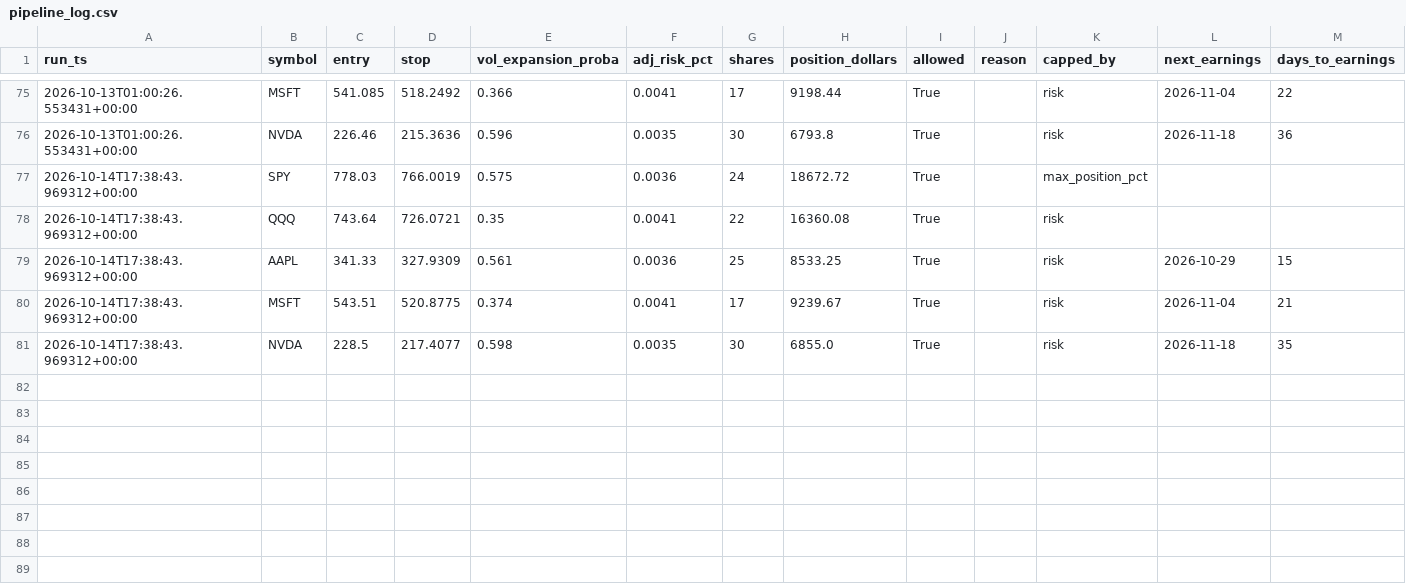
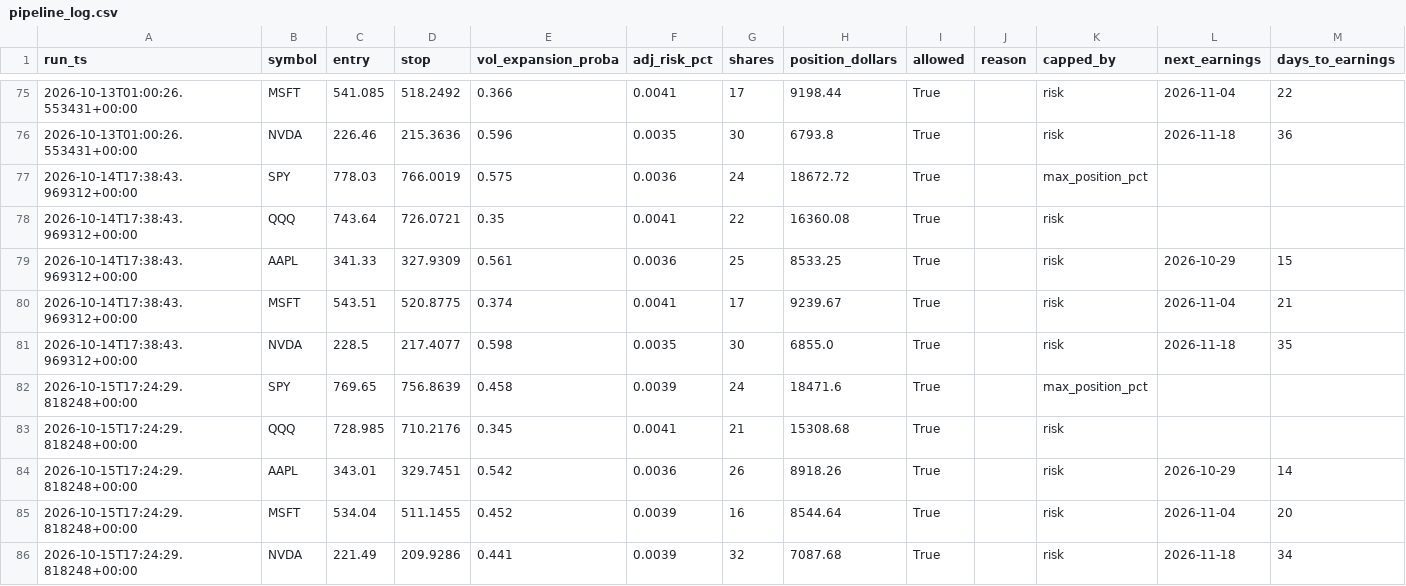
Before and after one commit to kellog1/alpaca-scalper-VERIFIED, a CSV file: baseline_pipeline/data/pipeline_log.csv, drawn as a sheet; only a part is shown, gaps mark what is left out.

```diff
--- a/baseline_pipeline/data/pipeline_log.csv
+++ b/baseline_pipeline/data/pipeline_log.csv
@@ -81 +81,6 @@ run_ts,symbol,entry,stop,vol_expansion_proba,adj_risk_pct,shares,position_dollar
 2026-10-14T17:38:43.969312+00:00,NVDA,228.5,217.4077,0.598,0.0035,30,6855.0,True,,risk,2026-11-18,35
+2026-10-15T17:24:29.818248+00:00,SPY,769.65,756.8639,0.458,0.0039,24,18471.6,True,,max_position_pct,,
+2026-10-15T17:24:29.818248+00:00,QQQ,728.985,710.2176,0.345,0.0041,21,15308.68,True,,risk,,
+2026-10-15T17:24:29.818248+00:00,AAPL,343.01,329.7451,0.542,0.0036,26,8918.26,True,,risk,2026-10-29,14
+2026-10-15T17:24:29.818248+00:00,MSFT,534.04,511.1455,0.452,0.0039,16,8544.64,True,,risk,2026-11-04,20
+2026-10-15T17:24:29.818248+00:00,NVDA,221.49,209.9286,0.441,0.0039,32,7087.68,True,,risk,2026-11-18,34
```
